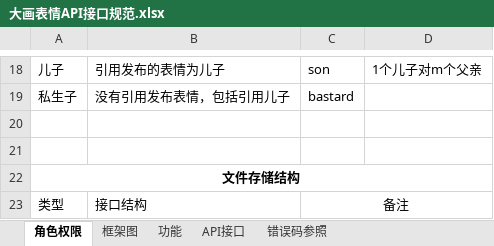
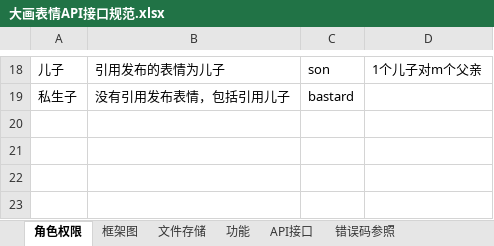
Before and after one commit to bushitan/wx_app, an Excel workbook: 大画表情设计/大画表情API接口规范.xlsx, sheet 角色权限, drawn as a sheet; only a part is shown, gaps mark what is left out; values as stored, in another font and other column widths than the file's, no borders; the diff covers the shown part only; the diff names each change by its address in the sheet, - before the commit and + after, or states it on an @@ line.

```diff
--- a/大画表情设计/大画表情API接口规范.xlsx (sheet 角色权限)
+++ b/大画表情设计/大画表情API接口规范.xlsx (sheet 角色权限)
+sheet tab: 文件存储
-row 20: (empty)
-row 21: (empty)
-row 22: 文件存储结构
-row 23: 类型 | 接口结构 | 备注
```
Also changed, not shown: 4 removed rows elsewhere in this sheet.
